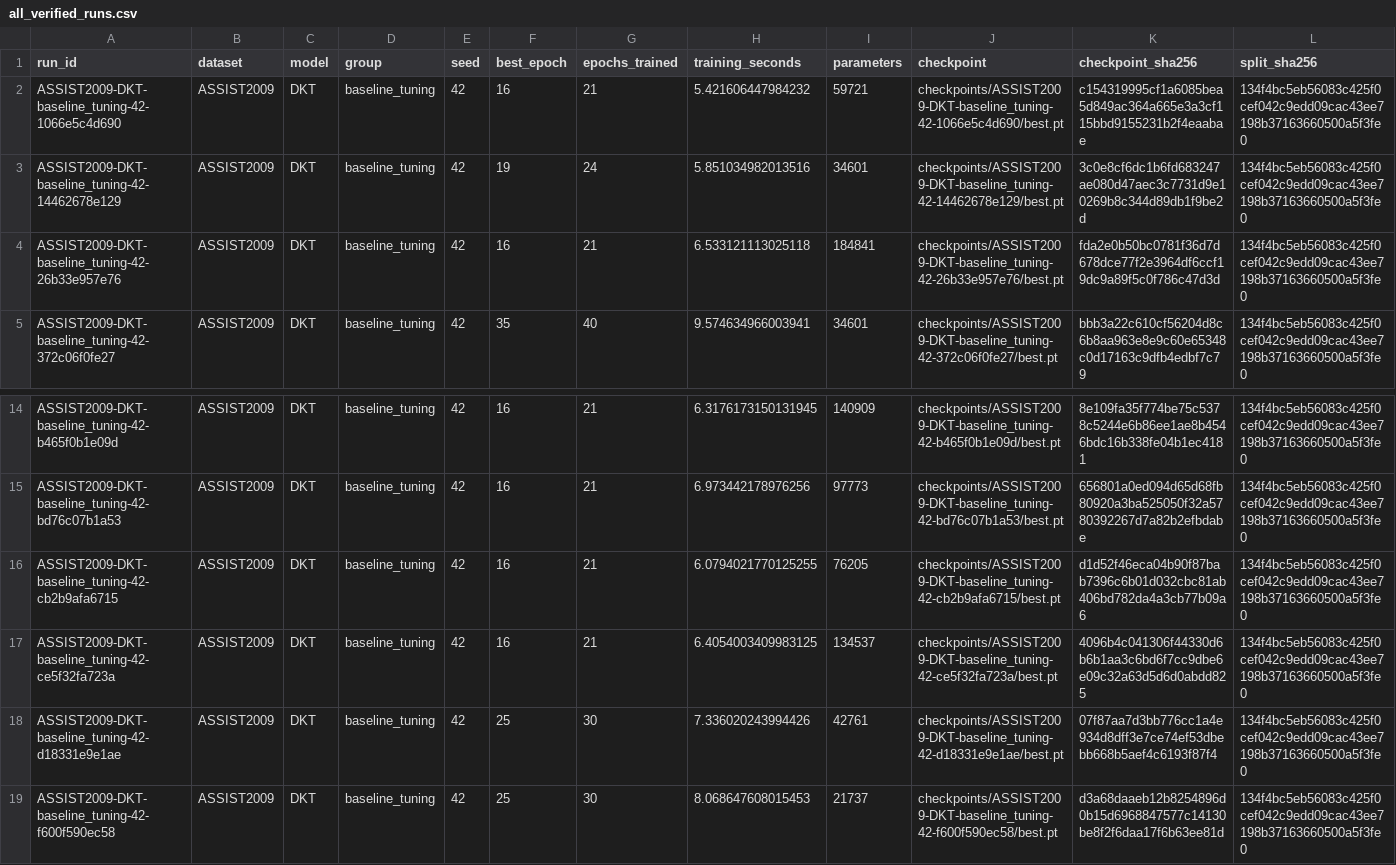
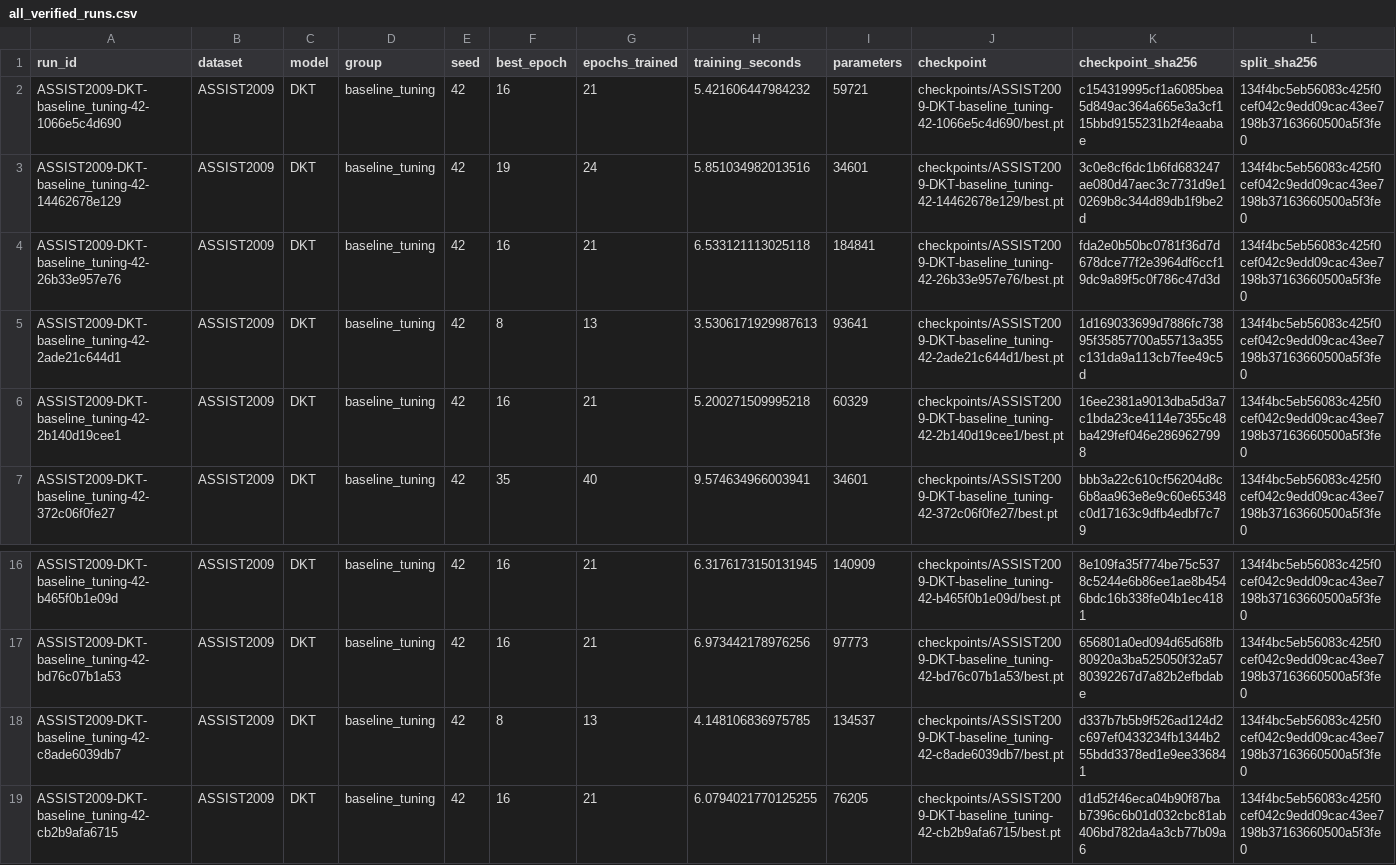
Before and after one commit to Tanishgupta28/LightSAKT2, a CSV file: results/tables/all_verified_runs.csv, drawn as a sheet; only a part is shown, gaps mark what is left out; the shorter side is filled out with more unchanged rows; rows hold the shown columns only; the diff names each change by its address in the sheet, - before the commit and + after, or states it on an @@ line.

Commit message:
Preserve verified experiment progress and status

```diff
--- a/results/tables/all_verified_runs.csv
+++ b/results/tables/all_verified_runs.csv
+row 5: ASSIST2009-DKT-baseline_tuning-42-2ade21c644d1 | ASSIST2009 | DKT | baseline_tuning | 42 | 8 | 13 | 3.5306171929987613 | 93641 | checkpoints/ASSIST2009-DKT-baseline_tuning-42-2ade21c644d1/best.pt | 1d169033699d7886fc73895f35857700a55713a355c131da9a113cb7fee49c5d | 134f4bc5eb56083c425f0cef042c9edd09cac43ee7198b37163660500a5f3fe0
+row 6: ASSIST2009-DKT-baseline_tuning-42-2b140d19cee1 | ASSIST2009 | DKT | baseline_tuning | 42 | 16 | 21 | 5.200271509995218 | 60329 | checkpoints/ASSIST2009-DKT-baseline_tuning-42-2b140d19cee1/best.pt | 16ee2381a9013dba5d3a7c1bda23ce4114e7355c48ba429fef046e2869627998 | 134f4bc5eb56083c425f0cef042c9edd09cac43ee7198b37163660500a5f3fe0
+row 18: ASSIST2009-DKT-baseline_tuning-42-c8ade6039db7 | ASSIST2009 | DKT | baseline_tuning | 42 | 8 | 13 | 4.148106836975785 | 134537 | checkpoints/ASSIST2009-DKT-baseline_tuning-42-c8ade6039db7/best.pt | d337b7b5b9f526ad124d2c697ef0433234fb1344b255bdd3378ed1e9ee336841 | 134f4bc5eb56083c425f0cef042c9edd09cac43ee7198b37163660500a5f3fe0
```
Also changed, not shown: results/tables/computational_budgets.csv, 36 other files.
